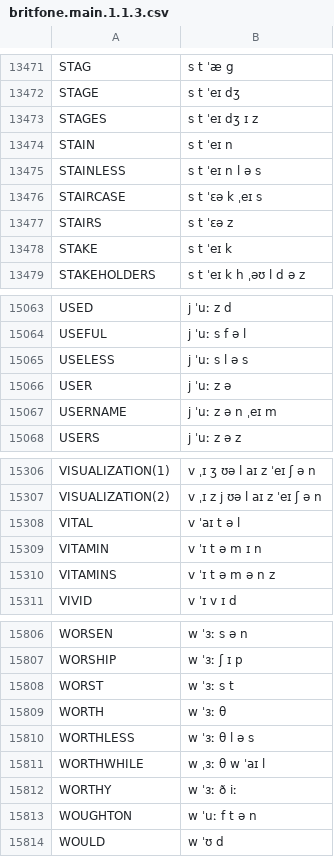
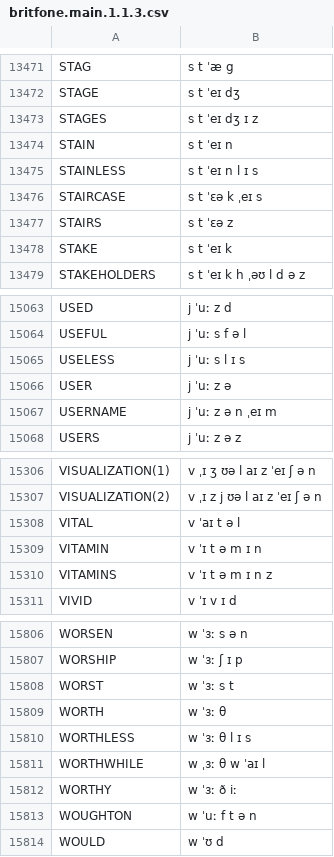
Before and after one commit to JoseLlarena/Britfone, a CSV file: britfone.main.1.1.3.csv, drawn as a sheet; only a part is shown, gaps mark what is left out; the diff covers the shown part only.

```diff
--- a/britfone.main.1.1.3.csv
+++ b/britfone.main.1.1.3.csv
@@ -13474,3 +13474,3 @@ STAGES, s t ˈeɪ dʒ ɪ z
 STAIN, s t ˈeɪ n
-STAINLESS, s t ˈeɪ n l ə s
+STAINLESS, s t ˈeɪ n l ɪ s
 STAIRCASE, s t ˈɛə k ˌeɪ s
@@ -15064,3 +15064,3 @@ USED, j ˈuː z d
 USEFUL, j ˈuː s f ə l
-USELESS, j ˈuː s l ə s
+USELESS, j ˈuː s l ɪ s
 USER, j ˈuː z ə
@@ -15309,3 +15309,3 @@ VITAL, v ˈaɪ t ə l
 VITAMIN, v ˈɪ t ə m ɪ n
-VITAMINS, v ˈɪ t ə m ə n z
+VITAMINS, v ˈɪ t ə m ɪ n z
 VIVID, v ˈɪ v ɪ d
@@ -15809,3 +15809,3 @@ WORST, w ˈɜː s t
 WORTH, w ˈɜː θ
-WORTHLESS, w ˈɜː θ l ə s
+WORTHLESS, w ˈɜː θ l ɪ s
 WORTHWHILE, w ˌɜː θ w ˈaɪ l
```
Also changed, not shown: 10 edited cells elsewhere in this file.
